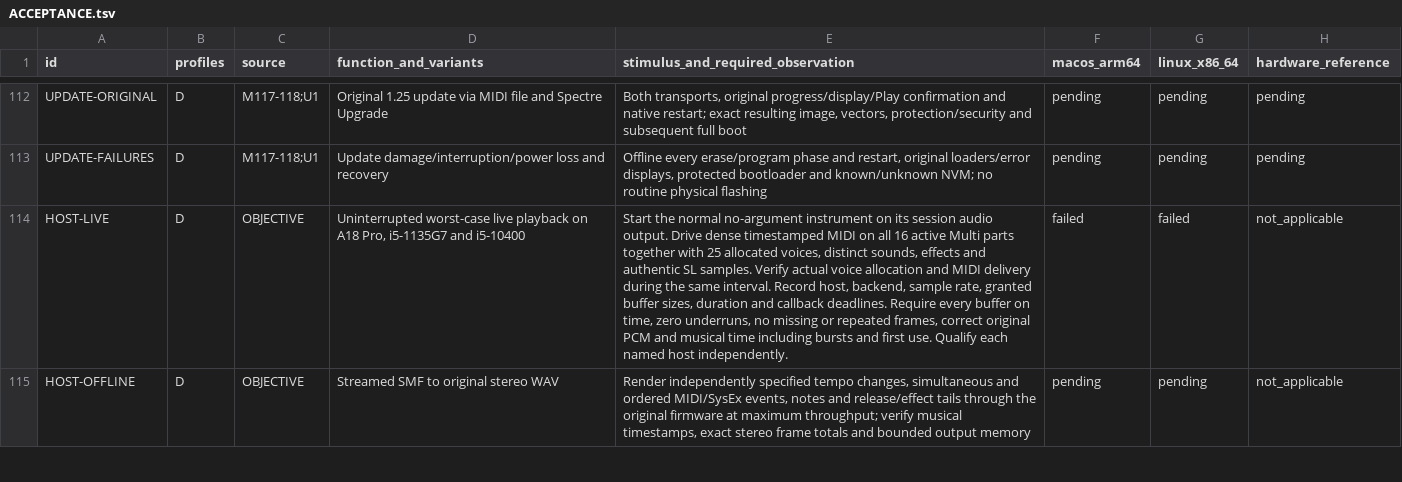
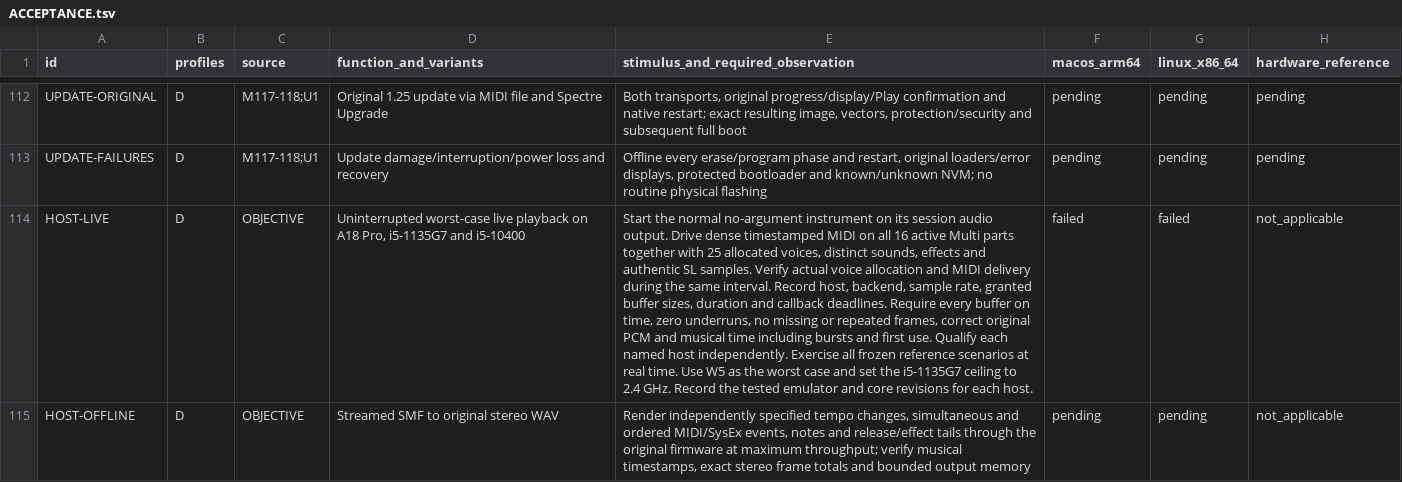
Before and after one commit to Weichwolf/blofeld-emu, a TSV file: ACCEPTANCE.tsv, drawn as a sheet; only a part is shown, gaps mark what is left out; the diff covers the shown part only; the diff names each change by its address in the sheet, - before the commit and + after, or states it on an @@ line.

```diff
--- a/ACCEPTANCE.tsv
+++ b/ACCEPTANCE.tsv
-E114: …host independently.
+E114: …host independently. Exercise all frozen reference scenarios at real time. Use W5 as the worst case and set the i5-1135G7 ceiling to 2.4 GHz. Record the tested emulator and core revisions for each host.
```
Also changed, not shown: 1 added row and 2 edited cells elsewhere in this file, 1 other file.
